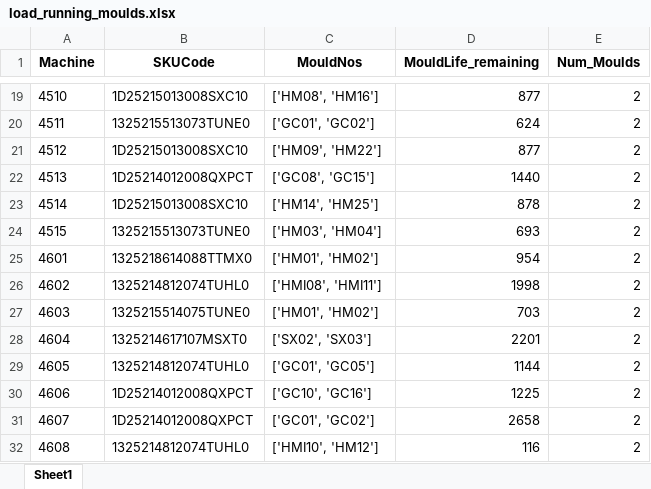
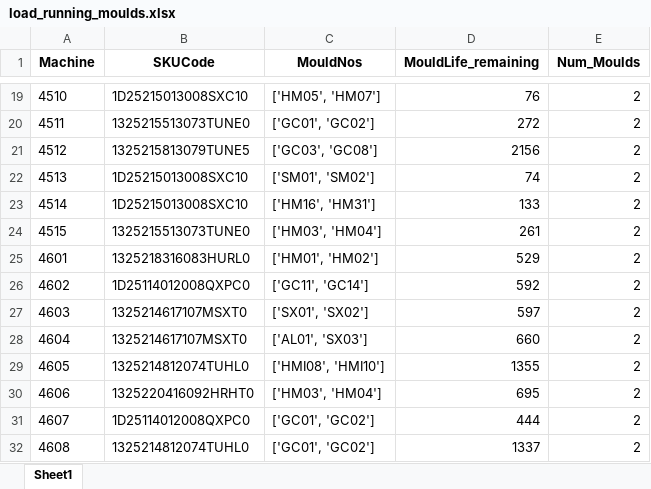
Before and after one commit to Saini-Anmol/curing_schedule, an Excel workbook: btp/Curing/V1 11-37-56-875/load_running_moulds.xlsx, sheet Sheet1, drawn as a sheet; only a part is shown, gaps mark what is left out; values as stored, in another font and other column widths than the file's, no borders; the diff covers the shown part only; the diff names each change by its address in the sheet, - before the commit and + after, or states it on an @@ line.

```diff
--- a/btp/Curing/V1 11-37-56-875/load_running_moulds.xlsx (sheet Sheet1)
+++ b/btp/Curing/V1 11-37-56-875/load_running_moulds.xlsx (sheet Sheet1)
-C19 (MouldNos): ['HM08', 'HM16']
+C19 (MouldNos): ['HM05', 'HM07']
-D19 (MouldLife_remaining): 877
+D19 (MouldLife_remaining): 76
-D20 (MouldLife_remaining): 624
+D20 (MouldLife_remaining): 272
-B21 (SKUCode): 1D25215013008SXC10
+B21 (SKUCode): 1325215813079TUNE5
-C21 (MouldNos): ['HM09', 'HM22']
+C21 (MouldNos): ['GC03', 'GC08']
-D21 (MouldLife_remaining): 877
+D21 (MouldLife_remaining): 2156
-B22 (SKUCode): 1D25214012008QXPCT
+B22 (SKUCode): 1D25215013008SXC10
-C22 (MouldNos): ['GC08', 'GC15']
+C22 (MouldNos): ['SM01', 'SM02']
-D22 (MouldLife_remaining): 1440
+D22 (MouldLife_remaining): 74
-C23 (MouldNos): ['HM14', 'HM25']
+C23 (MouldNos): ['HM16', 'HM31']
-D23 (MouldLife_remaining): 878
+D23 (MouldLife_remaining): 133
-D24 (MouldLife_remaining): 693
+D24 (MouldLife_remaining): 261
-B25 (SKUCode): 1325218614088TTMX0
+B25 (SKUCode): 1325218316083HURL0
-D25 (MouldLife_remaining): 954
+D25 (MouldLife_remaining): 529
-B26 (SKUCode): 1325214812074TUHL0
+B26 (SKUCode): 1D25114012008QXPC0
-C26 (MouldNos): ['HMI08', 'HMI11']
+C26 (MouldNos): ['GC11', 'GC14']
-D26 (MouldLife_remaining): 1998
+D26 (MouldLife_remaining): 592
-B27 (SKUCode): 1325215514075TUNE0
+B27 (SKUCode): 1325214617107MSXT0
-C27 (MouldNos): ['HM01', 'HM02']
+C27 (MouldNos): ['SX01', 'SX02']
-D27 (MouldLife_remaining): 703
+D27 (MouldLife_remaining): 597
-C28 (MouldNos): ['SX02', 'SX03']
+C28 (MouldNos): ['AL01', 'SX03']
-D28 (MouldLife_remaining): 2201
+D28 (MouldLife_remaining): 660
-C29 (MouldNos): ['GC01', 'GC05']
+C29 (MouldNos): ['HMI08', 'HMI10']
-D29 (MouldLife_remaining): 1144
+D29 (MouldLife_remaining): 1355
-B30 (SKUCode): 1D25214012008QXPCT
+B30 (SKUCode): 1325220416092HRHT0
-C30 (MouldNos): ['GC10', 'GC16']
+C30 (MouldNos): ['HM03', 'HM04']
-D30 (MouldLife_remaining): 1225
+D30 (MouldLife_remaining): 695
-B31 (SKUCode): 1D25214012008QXPCT
+B31 (SKUCode): 1D25114012008QXPC0
-D31 (MouldLife_remaining): 2658
+D31 (MouldLife_remaining): 444
-C32 (MouldNos): ['HMI10', 'HM12']
+C32 (MouldNos): ['GC01', 'GC02']
-D32 (MouldLife_remaining): 116
+D32 (MouldLife_remaining): 1337
```
Also changed, not shown: 174 edited cells elsewhere in this sheet, btp/Curing/V1 11-37-56-875/df_shiftv1.xlsx, btp/Curing/V1 11-37-56-875/load_cycle_times.xlsx, 5 other files.
